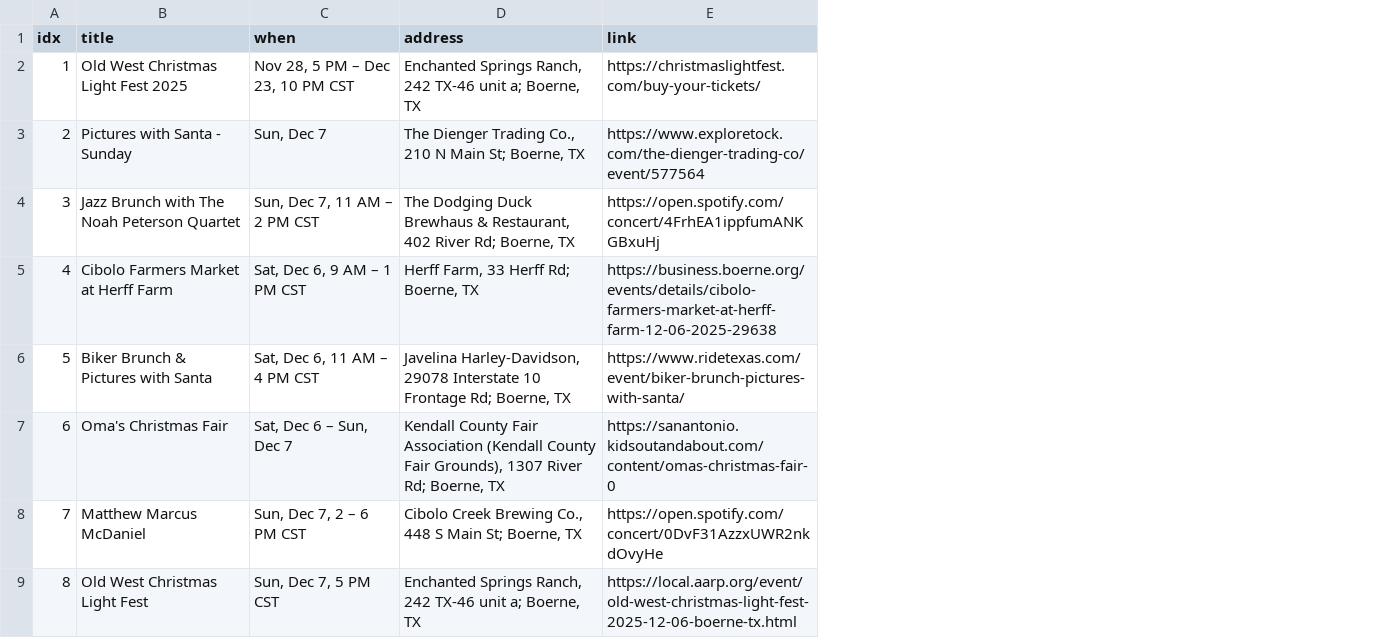
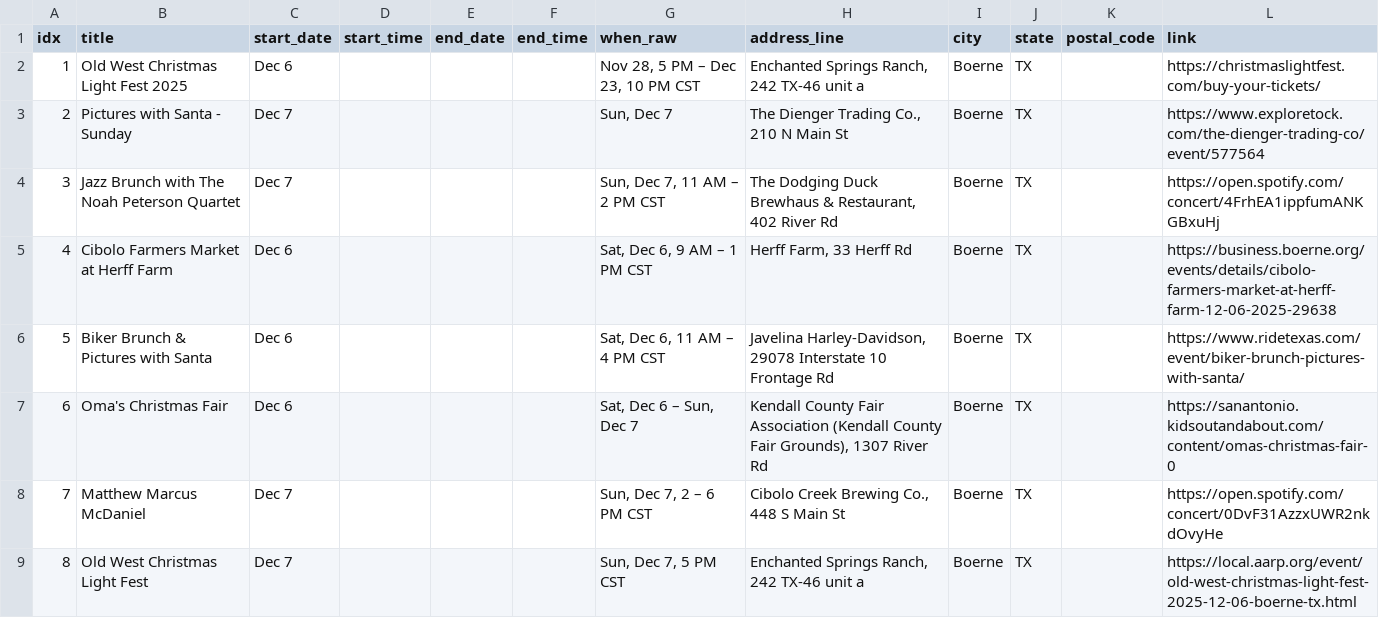
Before and after one commit to enkday/serpapi-events-toolkit, a CSV file: data/boerne-events.csv, drawn as a sheet; only a part is shown; removed rows and columns are numbered as before the commit, all else as after; the diff names each change by its address in the sheet, - before the commit and + after, or states it on an @@ line.

Commit message:
Improve CSV field parsing for dates and address

```diff
--- a/data/boerne-events.csv
+++ b/data/boerne-events.csv
+column C (start_date), rows 2-9: Dec 6 | Dec 7 | Dec 7 | Dec 6 | Dec 6 | Dec 6 | Dec 7 | Dec 7
+column D (start_time), empty
+column E (end_date), empty
+column F (end_time), empty
-column D (address), rows 2-9: Enchanted Springs Ranch, 242 TX-46 unit a; Boerne, TX | The Dienger Trading Co., 210 N Main St; Boerne, TX | The Dodging Duck Brewhaus & Restaurant, 402 River Rd; Boerne, TX | Herff Farm, 33 Herff Rd; Boerne, TX | Javelina Harley-Davidson, 29078 Interstate 10 Frontage Rd; Boerne, TX | Kendall County Fair Association (Kendall County Fair Grounds), 1307 River Rd; Boerne, TX | Cibolo Creek Brewing Co., 448 S Main St; Boerne, TX | Enchanted Springs Ranch, 242 TX-46 unit a; Boerne, TX
+column H (address_line), rows 2-9: Enchanted Springs Ranch, 242 TX-46 unit a | The Dienger Trading Co., 210 N Main St | The Dodging Duck Brewhaus & Restaurant, 402 River Rd | Herff Farm, 33 Herff Rd | Javelina Harley-Davidson, 29078 Interstate 10 Frontage Rd | Kendall County Fair Association (Kendall County Fair Grounds), 1307 River Rd | Cibolo Creek Brewing Co., 448 S Main St | Enchanted Springs Ranch, 242 TX-46 unit a
+column I (city), rows 2-9: all Boerne
+column J (state), rows 2-9: all TX
+column K (postal_code), empty
-G1: when
+G1: when_raw
```
Also changed, not shown: 2 other files.
